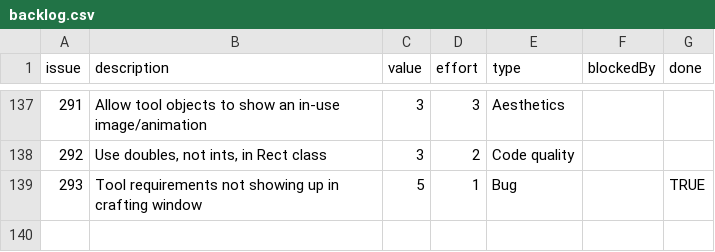
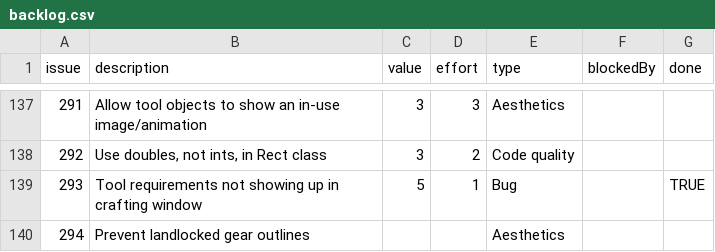
Before and after one commit to timgurto/Hellas, a CSV file: doc/backlog/backlog.csv, drawn as a sheet; only a part is shown, gaps mark what is left out.

```diff
--- a/doc/backlog/backlog.csv
+++ b/doc/backlog/backlog.csv
@@ -139 +139,2 @@ issue,description,value,effort,type,blockedBy,done
 293,Tool requirements not showing up in crafting window,5,1,Bug,,TRUE
+294,Prevent landlocked gear outlines,,,Aesthetics,,
```
Also changed, not shown: 1 other file.
